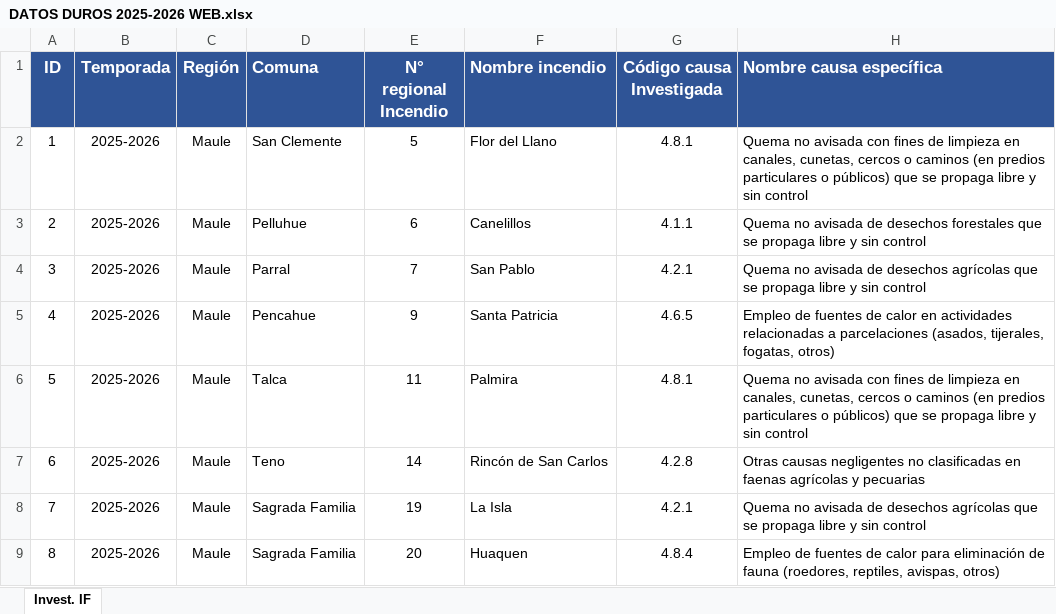
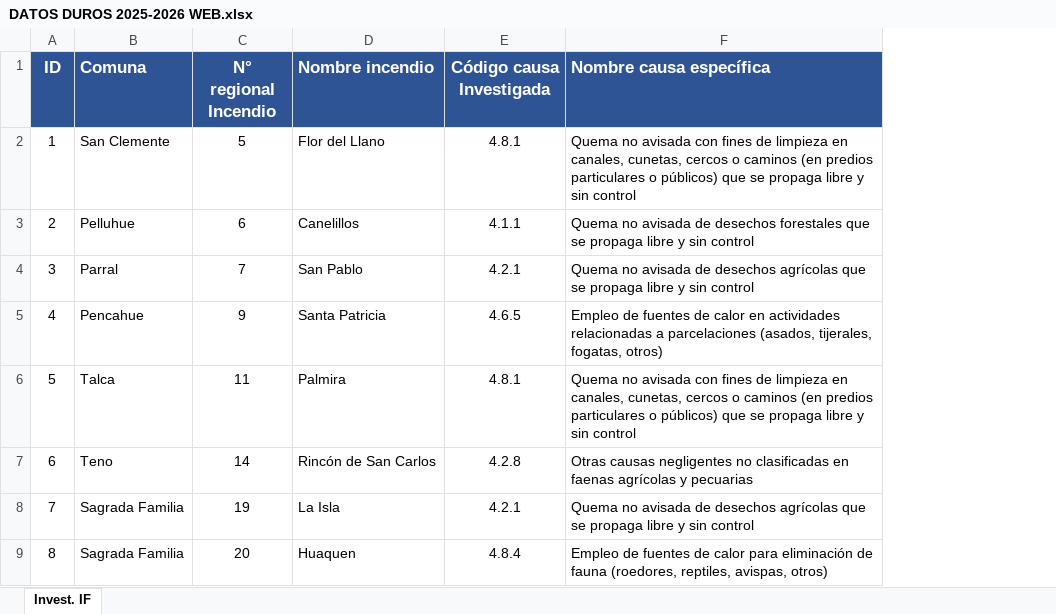
Before and after one commit to noyarceparra-blip/dashboard-incendios, an Excel workbook: DATOS DUROS 2025-2026 WEB.xlsx, sheet Invest. IF, drawn as a sheet; only a part is shown; values as stored, in another font and other column widths than the file's, no borders; the diff names each change by its address in the sheet, - before the commit and + after, or states it on an @@ line.

Commit message:
Add files via upload

```diff
--- a/DATOS DUROS 2025-2026 WEB.xlsx (sheet Invest. IF)
+++ b/DATOS DUROS 2025-2026 WEB.xlsx (sheet Invest. IF)
-column B (Temporada), rows 2-9: all 2025-2026
-column C (Región), rows 2-9: all Maule
```
Also changed, not shown: formulas that keep their value.
